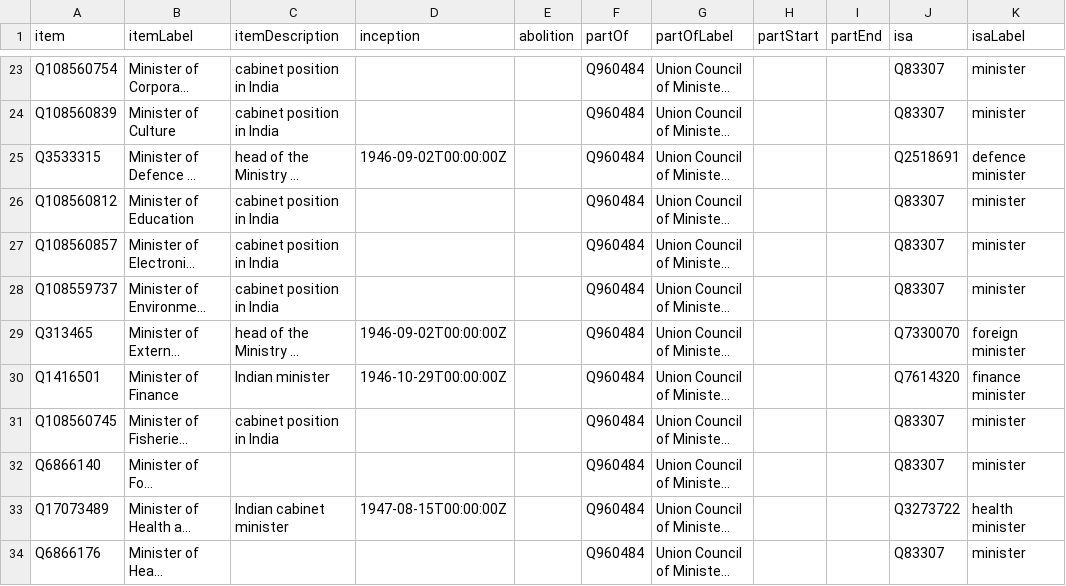
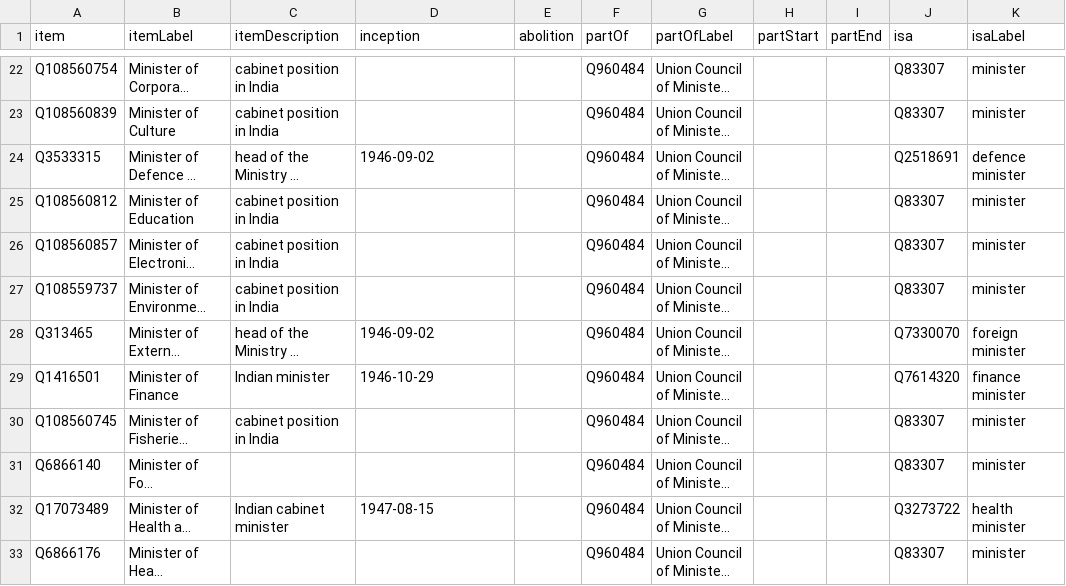
Before and after one commit to every-politician-scrapers/india-ministers, a CSV file: wikidata/results/minister-positions.csv, drawn as a sheet; only a part is shown, gaps mark what is left out; long unchanged cells end in …; addresses are those after the commit; the diff covers the shown part only; the diff names each change by its address in the sheet, - before the commit and + after, or states it on an @@ line.

```diff
--- a/wikidata/results/minister-positions.csv
+++ b/wikidata/results/minister-positions.csv
-D24 (inception): 1946-09-02T00:00:00Z
+D24 (inception): 1946-09-02
-D28 (inception): 1946-09-02T00:00:00Z
+D28 (inception): 1946-09-02
-D29 (inception): 1946-10-29T00:00:00Z
+D29 (inception): 1946-10-29
-D32 (inception): 1947-08-15T00:00:00Z
+D32 (inception): 1947-08-15
```
Also changed, not shown: 1 added row, 1 removed row and 27 edited cells elsewhere in this file, wikidata/results/all-cabinets.csv, wikidata/results/all-ministers.csv, 1 other file.
